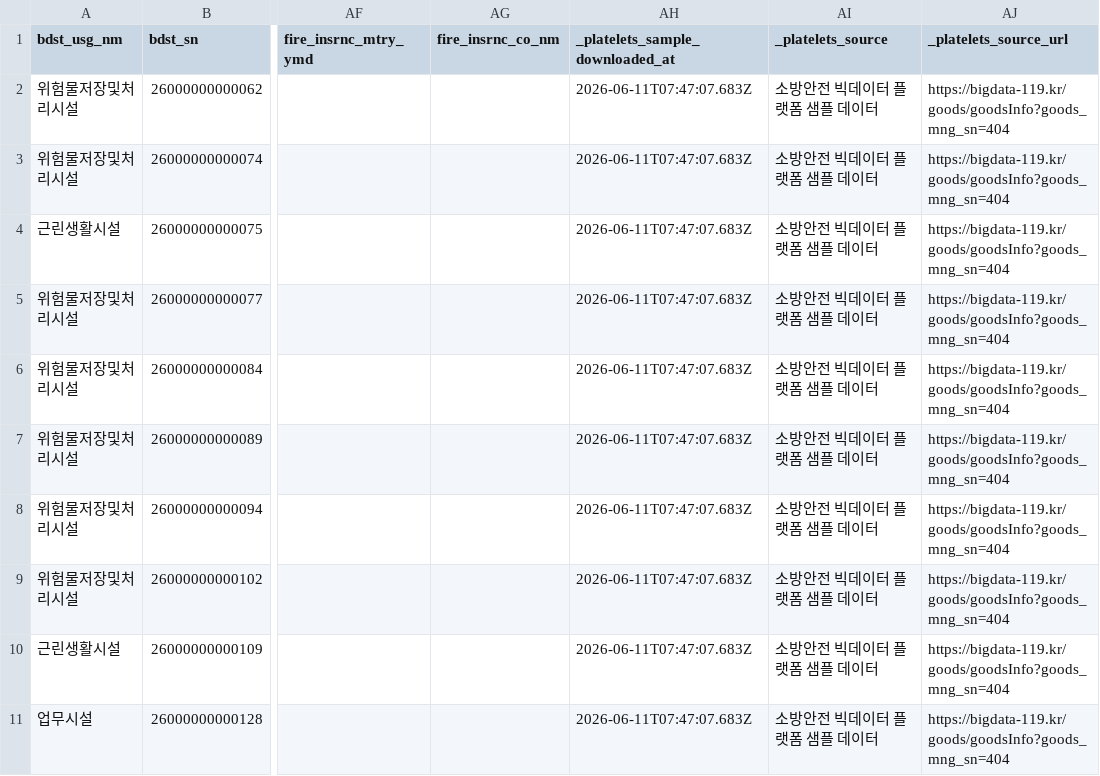
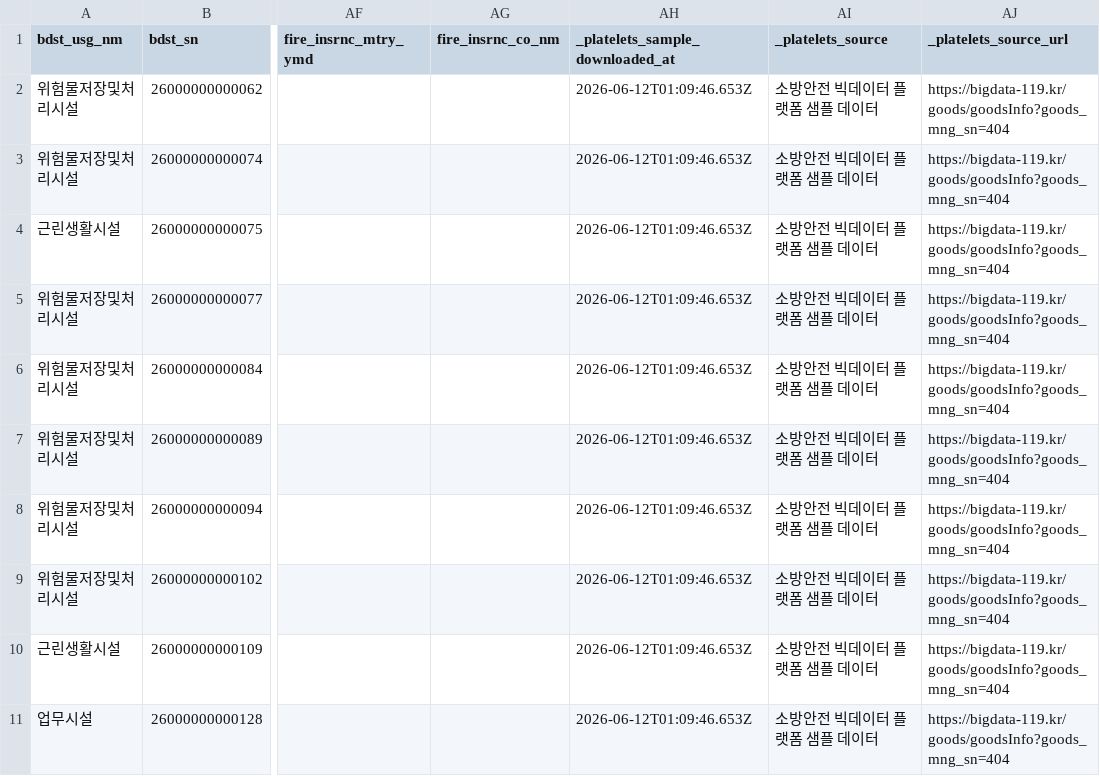
Before and after one commit to tedeza-rize/platelets, a CSV file: data/bigdata-119/busan-fire-safety-targets.csv, drawn as a sheet; only a part is shown, gaps mark what is left out; the diff names each change by its address in the sheet, - before the commit and + after, or states it on an @@ line.

Commit message:
Add disaster dashboard data and traffic routing

```diff
--- a/data/bigdata-119/busan-fire-safety-targets.csv
+++ b/data/bigdata-119/busan-fire-safety-targets.csv
-AH2:AH11 (_platelets_sample_downloaded_at): 2026-06-11T07:47:07.683Z
+AH2:AH11 (_platelets_sample_downloaded_at): 2026-06-12T01:09:46.653Z
```
Also changed, not shown: data/bigdata-119/busan-fire-water-sources.csv, data/bigdata-119/national-fire-force.csv, 40 other files.
